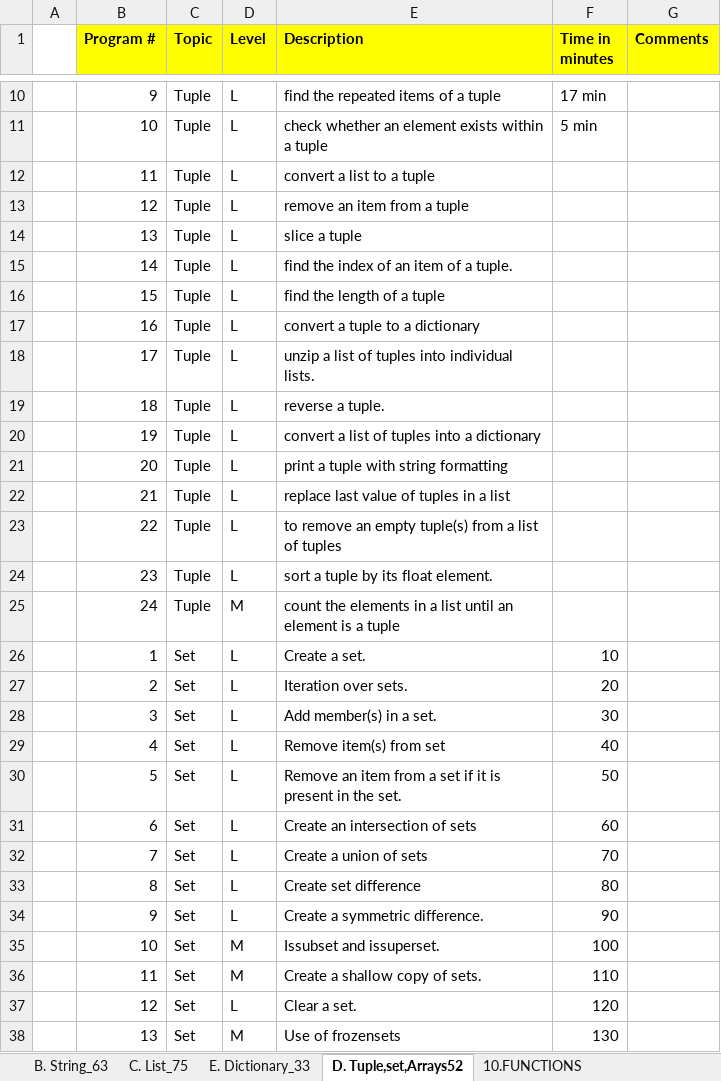
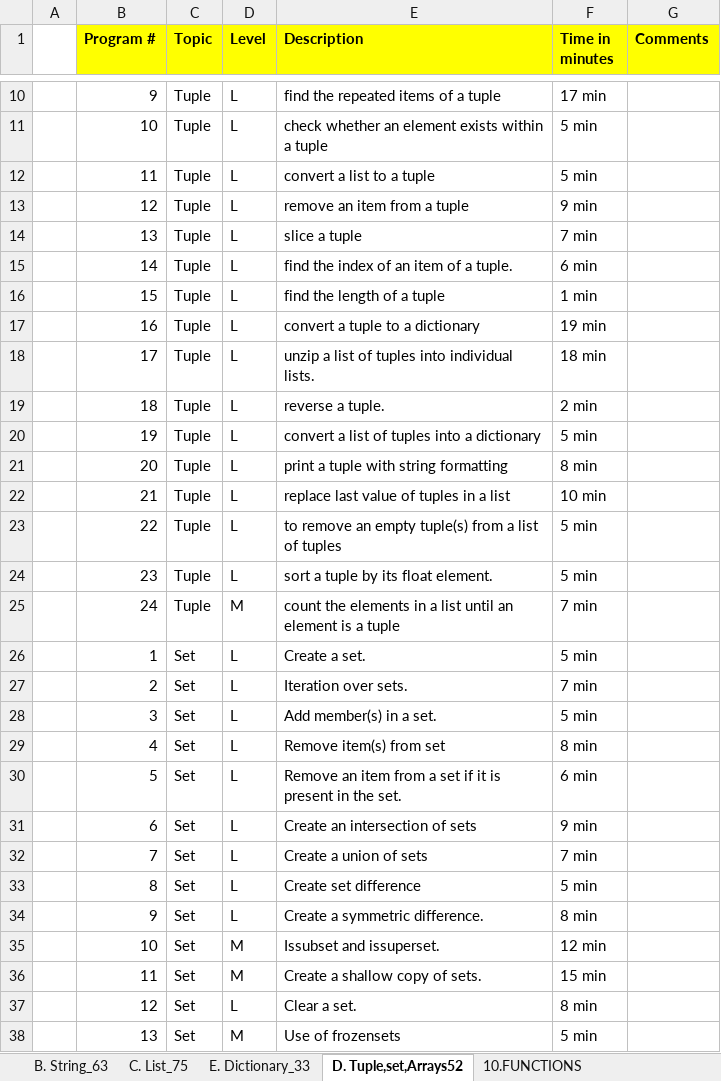
Before and after one commit to alihussainmcs/MCS-Corepython, an Excel workbook: 00_assignment/0. Data structures programs/MCS_001_Data Structures_Algorithms.xlsx, sheet D. Tuple,set,Arrays52, drawn as a sheet; only a part is shown, gaps mark what is left out; values as stored, in another font and other column widths than the file's, no borders; the diff covers the shown part only; the diff names each change by its address in the sheet, - before the commit and + after, or states it on an @@ line.

```diff
--- a/00_assignment/0. Data structures programs/MCS_001_Data Structures_Algorithms.xlsx (sheet D. Tuple,set,Arrays52)
+++ b/00_assignment/0. Data structures programs/MCS_001_Data Structures_Algorithms.xlsx (sheet D. Tuple,set,Arrays52)
-F12 (Time in minutes): (empty)
+F12 (Time in minutes): 5 min
-F13 (Time in minutes): (empty)
+F13 (Time in minutes): 9 min
-F14 (Time in minutes): (empty)
+F14 (Time in minutes): 7 min
-F15 (Time in minutes): (empty)
+F15 (Time in minutes): 6 min
-F16 (Time in minutes): (empty)
+F16 (Time in minutes): 1 min
-F17 (Time in minutes): (empty)
+F17 (Time in minutes): 19 min
-F18 (Time in minutes): (empty)
+F18 (Time in minutes): 18 min
-F19 (Time in minutes): (empty)
+F19 (Time in minutes): 2 min
-F20 (Time in minutes): (empty)
+F20 (Time in minutes): 5 min
-F21 (Time in minutes): (empty)
+F21 (Time in minutes): 8 min
-F22 (Time in minutes): (empty)
+F22 (Time in minutes): 10 min
-F23:F24 (Time in minutes): (empty)
+F23:F24 (Time in minutes): 5 min
-F25 (Time in minutes): (empty)
+F25 (Time in minutes): 7 min
-F26 (Time in minutes): 10
+F26 (Time in minutes): 5 min
-F27 (Time in minutes): 20
+F27 (Time in minutes): 7 min
-F28 (Time in minutes): 30
+F28 (Time in minutes): 5 min
-F29 (Time in minutes): 40
+F29 (Time in minutes): 8 min
-F30 (Time in minutes): 50
+F30 (Time in minutes): 6 min
-F31 (Time in minutes): 60
+F31 (Time in minutes): 9 min
-F32 (Time in minutes): 70
+F32 (Time in minutes): 7 min
-F33 (Time in minutes): 80
+F33 (Time in minutes): 5 min
-F34 (Time in minutes): 90
+F34 (Time in minutes): 8 min
-F35 (Time in minutes): 100
+F35 (Time in minutes): 12 min
-F36 (Time in minutes): 110
+F36 (Time in minutes): 15 min
-F37 (Time in minutes): 120
+F37 (Time in minutes): 8 min
-F38 (Time in minutes): 130
+F38 (Time in minutes): 5 min
```
Also changed, not shown: 15 edited cells elsewhere in this sheet, 41 other files.
